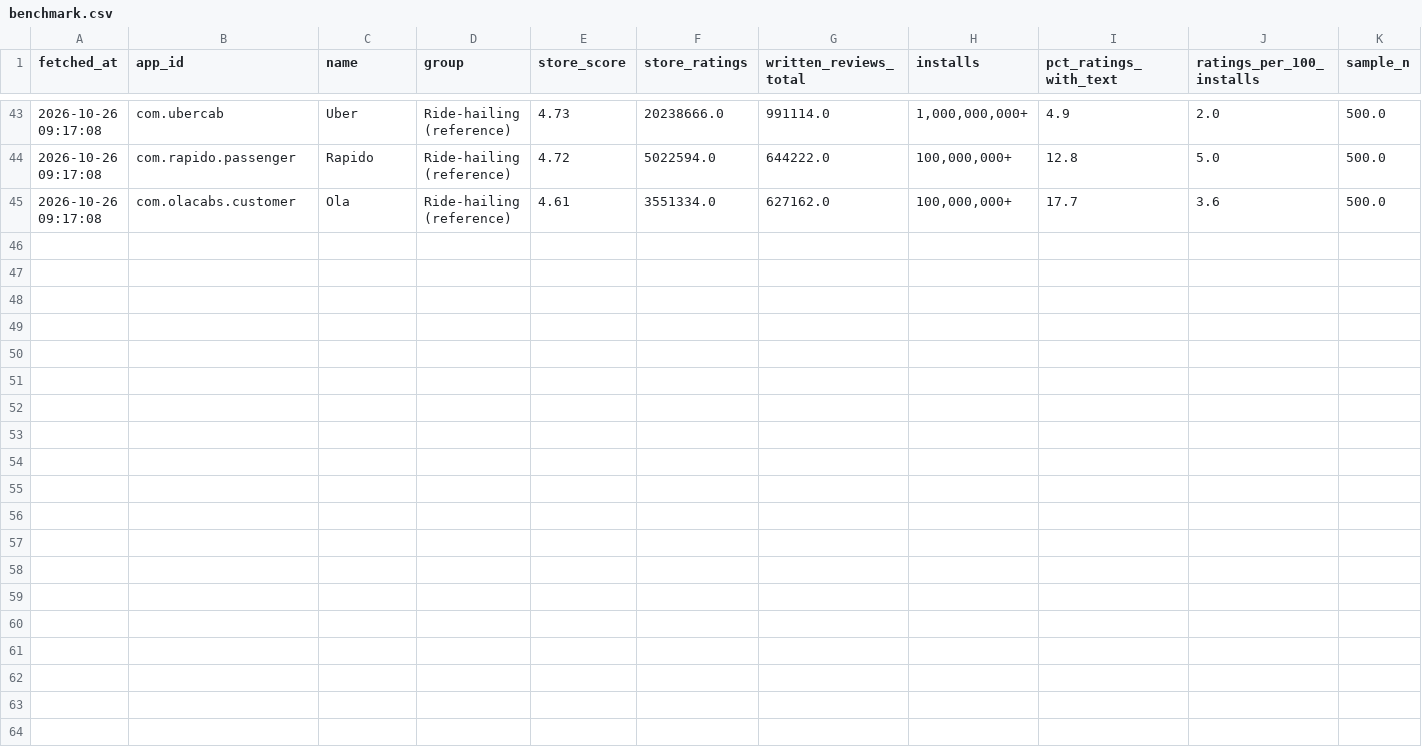
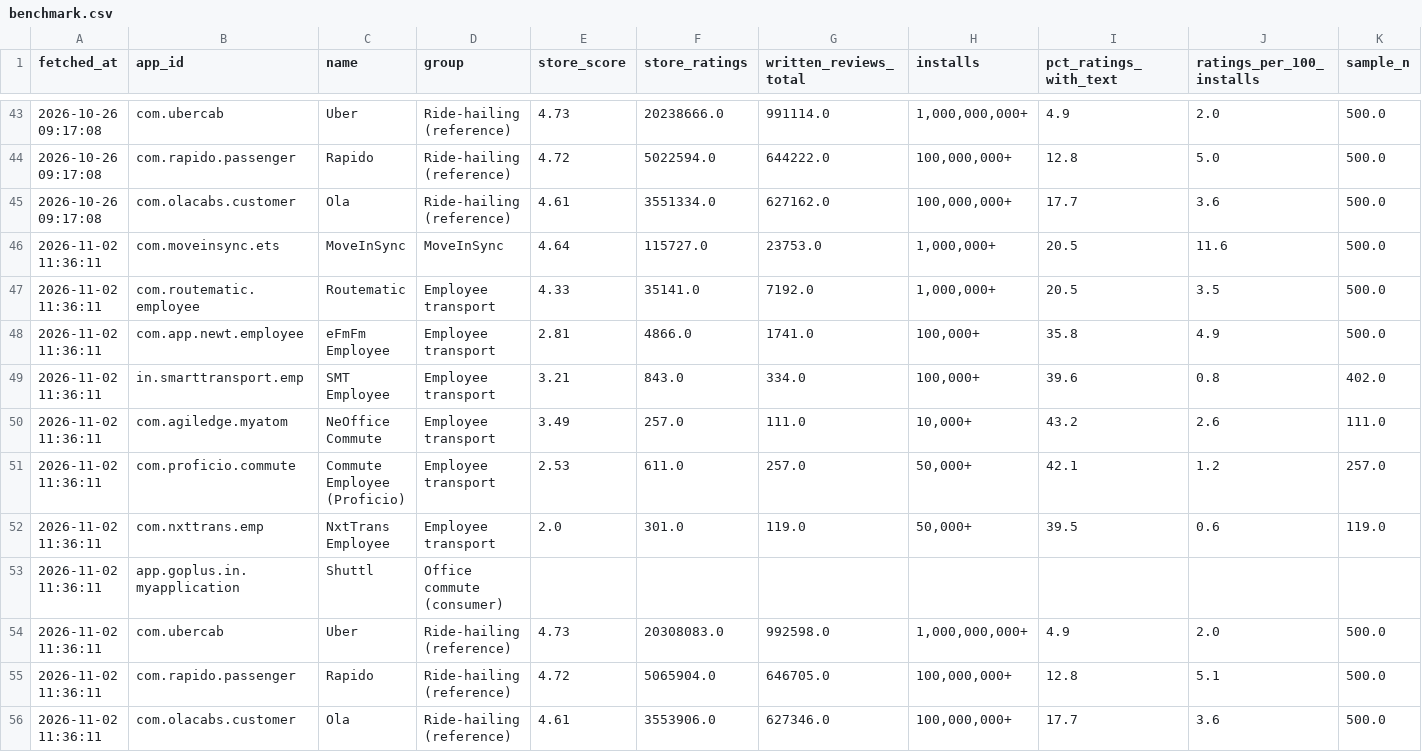
Before and after one commit to Heman1223/moveinsync-review-analyzer, a CSV file: data/benchmark.csv, drawn as a sheet; only a part is shown, gaps mark what is left out; rows hold the shown columns only; the diff names each change by its address in the sheet, - before the commit and + after, or states it on an @@ line.

```diff
--- a/data/benchmark.csv
+++ b/data/benchmark.csv
+row 46: 2026-11-02 11:36:11 | com.moveinsync.ets | MoveInSync | MoveInSync | 4.64 | 115727.0 | 23753.0 | 1,000,000+ | 20.5 | 11.6 | 500.0
+row 47: 2026-11-02 11:36:11 | com.routematic.employee | Routematic | Employee transport | 4.33 | 35141.0 | 7192.0 | 1,000,000+ | 20.5 | 3.5 | 500.0
+row 48: 2026-11-02 11:36:11 | com.app.newt.employee | eFmFm Employee | Employee transport | 2.81 | 4866.0 | 1741.0 | 100,000+ | 35.8 | 4.9 | 500.0
+row 49: 2026-11-02 11:36:11 | in.smarttransport.emp | SMT Employee | Employee transport | 3.21 | 843.0 | 334.0 | 100,000+ | 39.6 | 0.8 | 402.0
+row 50: 2026-11-02 11:36:11 | com.agiledge.myatom | NeOffice Commute | Employee transport | 3.49 | 257.0 | 111.0 | 10,000+ | 43.2 | 2.6 | 111.0
+row 51: 2026-11-02 11:36:11 | com.proficio.commute | Commute Employee (Proficio) | Employee transport | 2.53 | 611.0 | 257.0 | 50,000+ | 42.1 | 1.2 | 257.0
+row 52: 2026-11-02 11:36:11 | com.nxttrans.emp | NxtTrans Employee | Employee transport | 2.0 | 301.0 | 119.0 | 50,000+ | 39.5 | 0.6 | 119.0
+row 53: 2026-11-02 11:36:11 | app.goplus.in.myapplication | Shuttl | Office commute (consumer)
+row 54: 2026-11-02 11:36:11 | com.ubercab | Uber | Ride-hailing (reference) | 4.73 | 20308083.0 | 992598.0 | 1,000,000,000+ | 4.9 | 2.0 | 500.0
+row 55: 2026-11-02 11:36:11 | com.rapido.passenger | Rapido | Ride-hailing (reference) | 4.72 | 5065904.0 | 646705.0 | 100,000,000+ | 12.8 | 5.1 | 500.0
+row 56: 2026-11-02 11:36:11 | com.olacabs.customer | Ola | Ride-hailing (reference) | 4.61 | 3553906.0 | 627346.0 | 100,000,000+ | 17.7 | 3.6 | 500.0
```
Also changed, not shown: data/fetch_log.csv, data/snapshots.csv, 4 other files.
